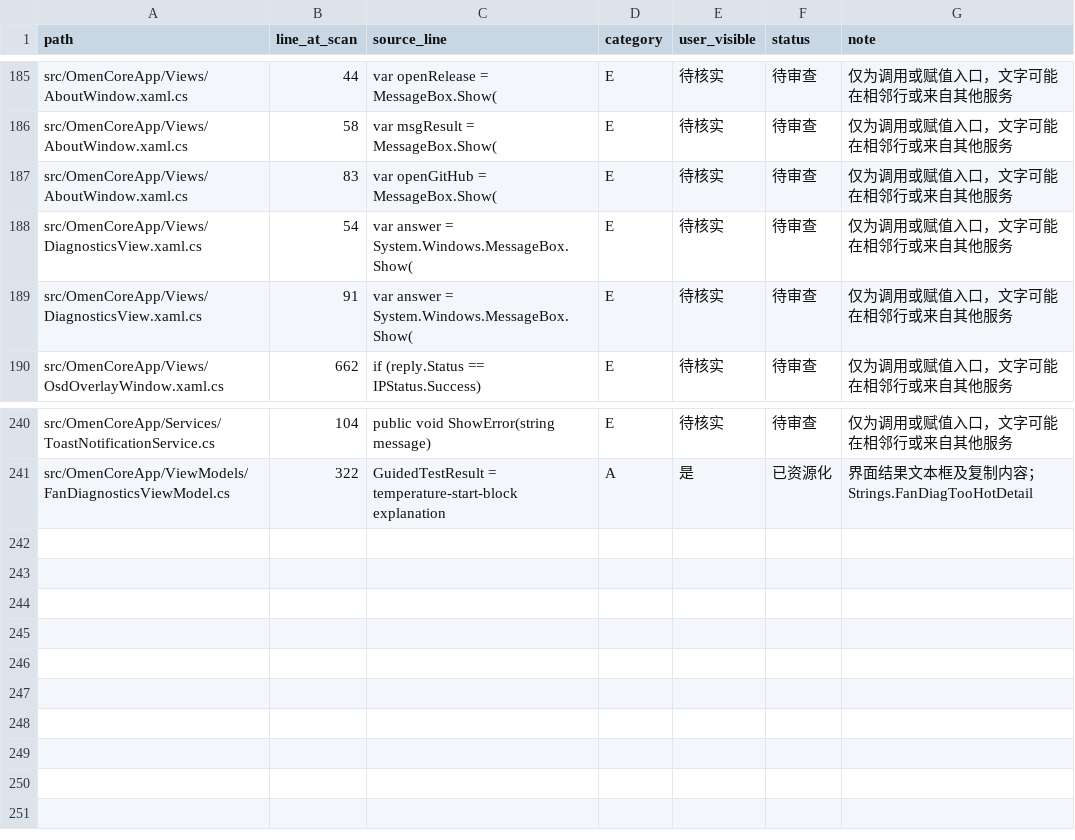
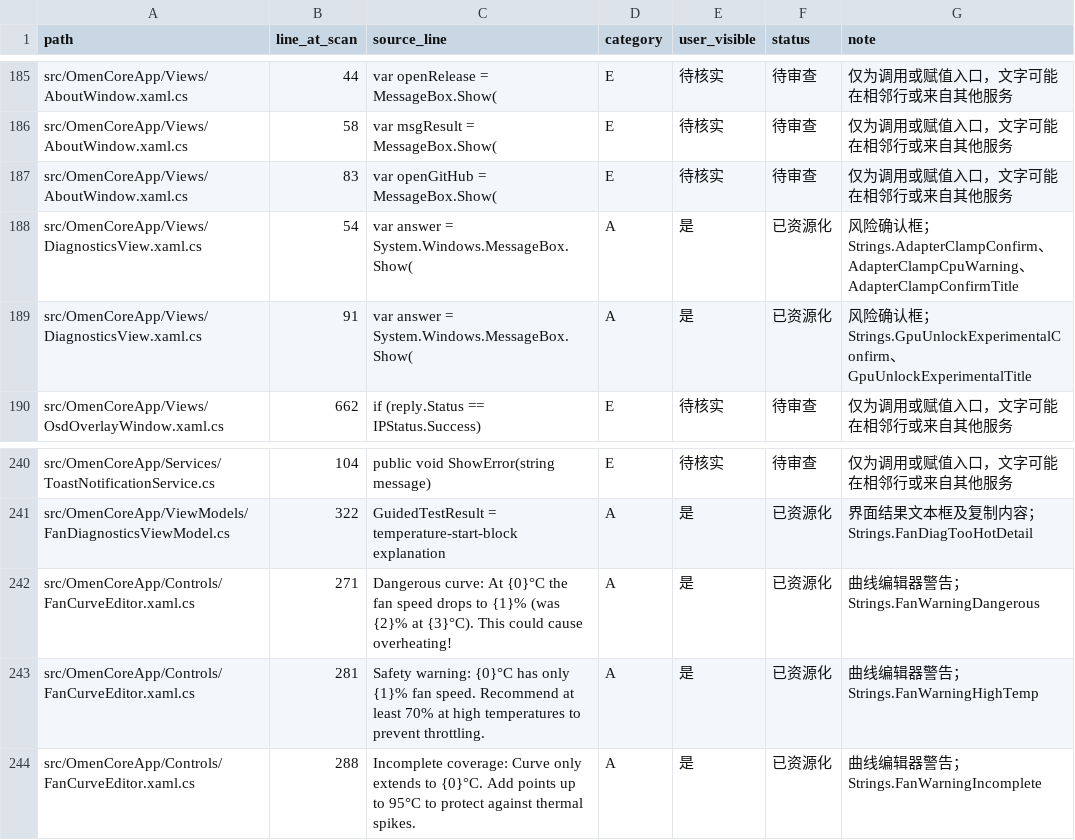
Before and after one commit to Masterossss/OmenCore-zh-CN, a CSV file: LOCALIZATION-ZH-CN-DYNAMIC-CANDIDATES.csv, drawn as a sheet; only a part is shown, gaps mark what is left out.

Commit message:
Localize GPU diagnostic safety confirmations

```diff
--- a/LOCALIZATION-ZH-CN-DYNAMIC-CANDIDATES.csv
+++ b/LOCALIZATION-ZH-CN-DYNAMIC-CANDIDATES.csv
@@ -187,4 +187,4 @@ src/OmenCoreApp/Views/AboutWindow.xaml.cs,58,var msgResult = MessageBox.Show(,E,
 src/OmenCoreApp/Views/AboutWindow.xaml.cs,83,var openGitHub = MessageBox.Show(,E,待核实,待审查,仅为调用或赋值入口，文字可能在相邻行或来自其他服务
-src/OmenCoreApp/Views/DiagnosticsView.xaml.cs,54,var answer = System.Windows.MessageBox.Show(,E,待核实,待审查,仅为调用或赋值入口，文字可能在相邻行或来自其他服务
-src/OmenCoreApp/Views/DiagnosticsView.xaml.cs,91,var answer = System.Windows.MessageBox.Show(,E,待核实,待审查,仅为调用或赋值入口，文字可能在相邻行或来自其他服务
+src/OmenCoreApp/Views/DiagnosticsView.xaml.cs,54,var answer = System.Windows.MessageBox.Show(,A,是,已资源化,风险确认框；Strings.AdapterClampConfirm、AdapterClampCpuWarning、AdapterClampConfirmTitle
+src/OmenCoreApp/Views/DiagnosticsView.xaml.cs,91,var answer = System.Windows.MessageBox.Show(,A,是,已资源化,风险确认框；Strings.GpuUnlockExperimentalConfirm、GpuUnlockExperimentalTitle
 src/OmenCoreApp/Views/OsdOverlayWindow.xaml.cs,662,if (reply.Status == IPStatus.Success),E,待核实,待审查,仅为调用或赋值入口，文字可能在相邻行或来自其他服务
@@ -241 +241,4 @@ src/OmenCoreApp/Services/ToastNotificationService.cs,104,public void ShowError(s
 src/OmenCoreApp/ViewModels/FanDiagnosticsViewModel.cs,322,GuidedTestResult = temperature-start-block explanation,A,是,已资源化,界面结果文本框及复制内容；Strings.FanDiagTooHotDetail
+src/OmenCoreApp/Controls/FanCurveEditor.xaml.cs,271,Dangerous curve: At {0}°C the fan speed drops to {1}% (was {2}% at {3}°C). This could cause overheating!,A,是,已资源化,曲线编辑器警告；Strings.FanWarningDangerous
+src/OmenCoreApp/Controls/FanCurveEditor.xaml.cs,281,Safety warning: {0}°C has only {1}% fan speed. Recommend at least 70% at high temperatures to prevent throttling.,A,是,已资源化,曲线编辑器警告；Strings.FanWarningHighTemp
+src/OmenCoreApp/Controls/FanCurveEditor.xaml.cs,288,Incomplete coverage: Curve only extends to {0}°C. Add points up to 95°C to protect against thermal spikes.,A,是,已资源化,曲线编辑器警告；Strings.FanWarningIncomplete
```
Also changed, not shown: 7 other files.
